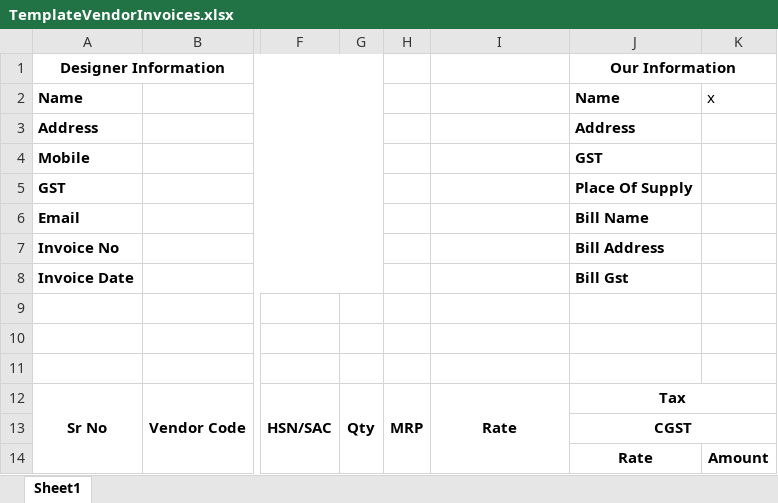
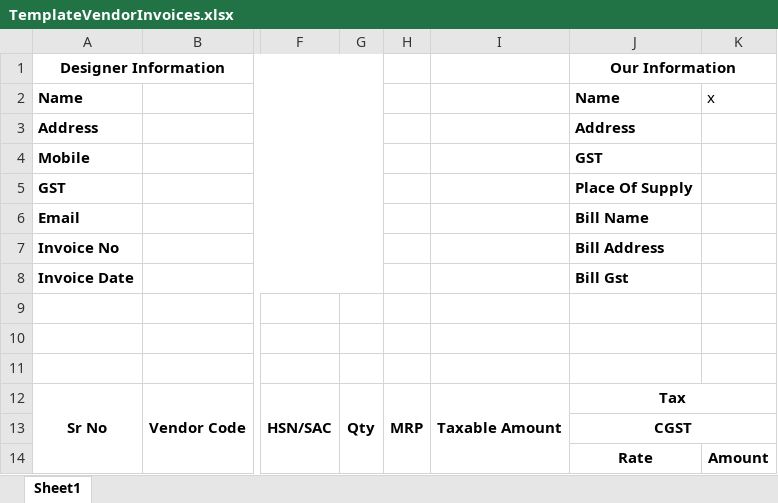
Before and after one commit to adpndtPurpleStyleLabs/Psl_helper, an Excel workbook: VendorsInvoicePdfToExcel/TemplateVendorInvoices.xlsx, sheet Sheet1, drawn as a sheet; only a part is shown, gaps mark what is left out; values as stored, in another font and other column widths than the file's, no borders; charts and pictures not drawn; the diff names each change by its address in the sheet, - before the commit and + after, or states it on an @@ line.

Commit message:
changes in excel

```diff
--- a/VendorsInvoicePdfToExcel/TemplateVendorInvoices.xlsx (sheet Sheet1)
+++ b/VendorsInvoicePdfToExcel/TemplateVendorInvoices.xlsx (sheet Sheet1)
-I12: Rate
+I12: Taxable Amount
```
